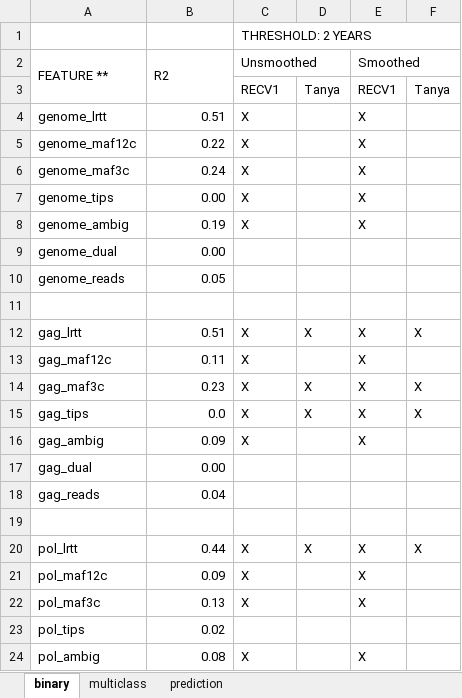
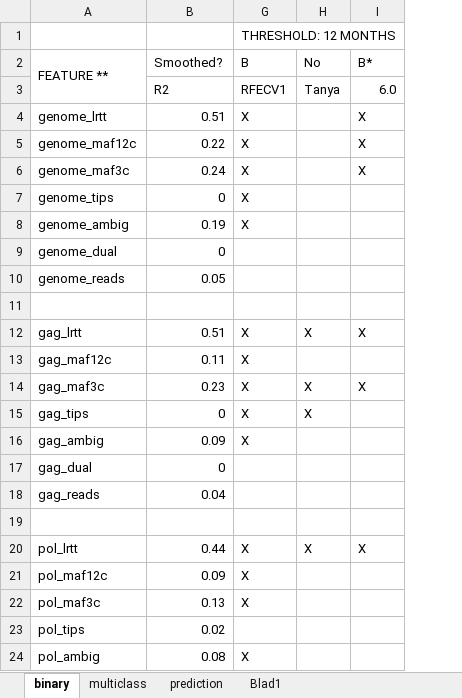
Before and after one commit to andreawickman/ic_research_project, an Excel workbook: model_comparison.xlsx, sheet binary, drawn as a sheet; only a part is shown; values as stored, in another font and other column widths than the file's, no cell formats; conditional formats not drawn; removed rows and columns are numbered as before the commit, all else as after; the diff covers the shown part only; the diff names each change by its address in the sheet, - before the commit and + after, or states it on an @@ line.

```diff
--- a/model_comparison.xlsx (sheet binary)
+++ b/model_comparison.xlsx (sheet binary)
+sheet tab: Blad1
@@ column E (Smoothed) hidden, rows 4-24: X | X | X | X | X |  |  |  | X | X | X | X | X |  |  |  | X | X | X |  | X @@
-G1 (B): THRESHOLD: 2 YEARS
+G1 (B): THRESHOLD: 12 MONTHS
-B2: R2
+B2: Smoothed?
-B2:B3 merged
-G2: Unsmoothed
+G2: B
-C2:D2 merged
-H2: (empty)
+H2: No
-I2: (empty)
+I2: B*
-row 3:  |  | RECV1 | Tanya | RECV1 | Tanya
+row 3:  | R2 | RFECV1 | Tanya | 6.0
-I4:I6 (B*): (empty)
+I4:I6 (B*): X
-B7 (Smoothed?): 0.00
+B7 (Smoothed?): 0
-B9 (Smoothed?): 0.00
+B9 (Smoothed?): 0
-B15 (Smoothed?): 0.0
+B15 (Smoothed?): 0
-I15 (B*): X
+I15 (B*): (empty)
-B17 (Smoothed?): 0.00
+B17 (Smoothed?): 0
```
Also changed, not shown: 13 added rows and 19 edited cells elsewhere in this sheet, sheet prediction, cell formats, 3 other files.
